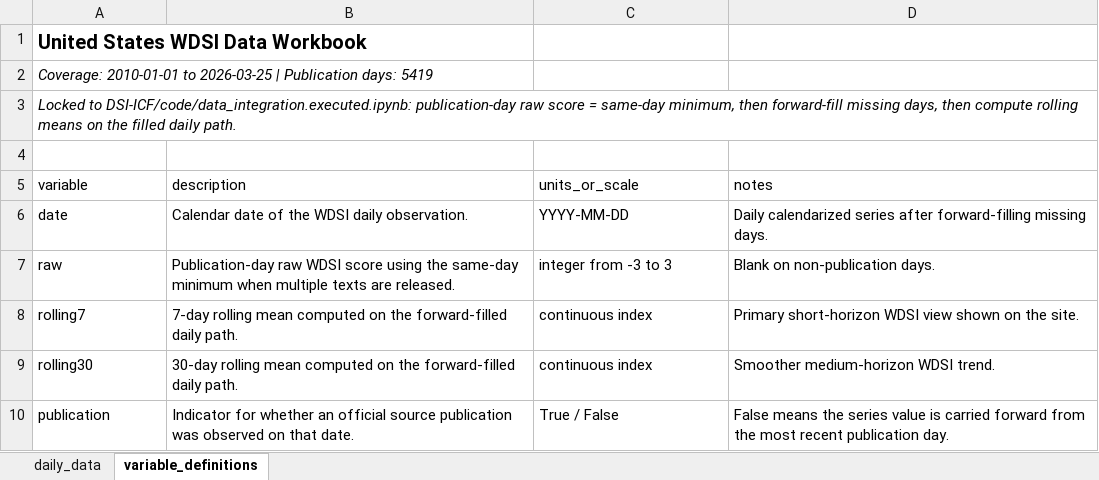
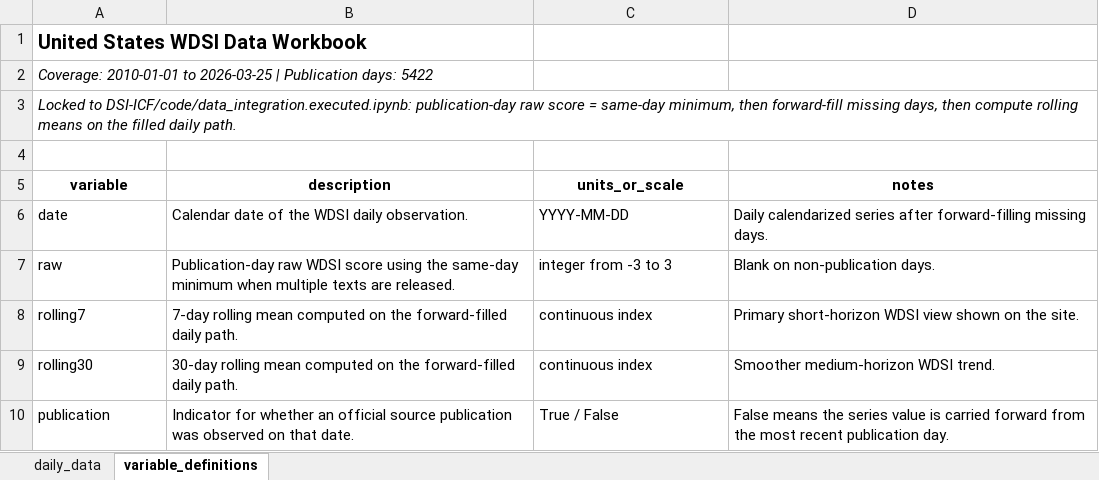
Before and after one commit to yangcy0126/dsi-index-site, an Excel workbook: data/US.xlsx, sheet variable_definitions, drawn as a sheet; values as stored, in another font and other column widths than the file's, no borders; the diff names each change by its address in the sheet, - before the commit and + after, or states it on an @@ line.

```diff
--- a/data/US.xlsx (sheet variable_definitions)
+++ b/data/US.xlsx (sheet variable_definitions)
-A2 (variable): …Publication days: 5419
+A2 (variable): …Publication days: 5422
@@ A5:D5 bold: off → on, alignment: left → center @@
```
Also changed, not shown: sheet daily_data, data/CA.xlsx, data/CN.xlsx, 34 other files.
